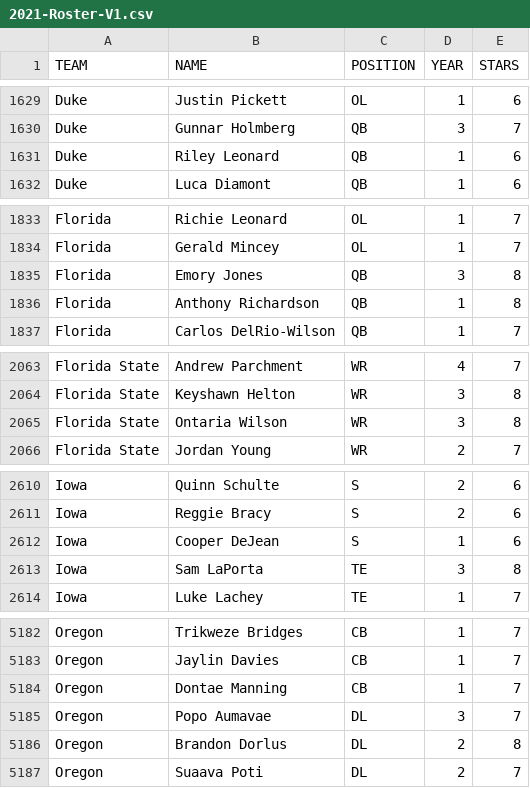
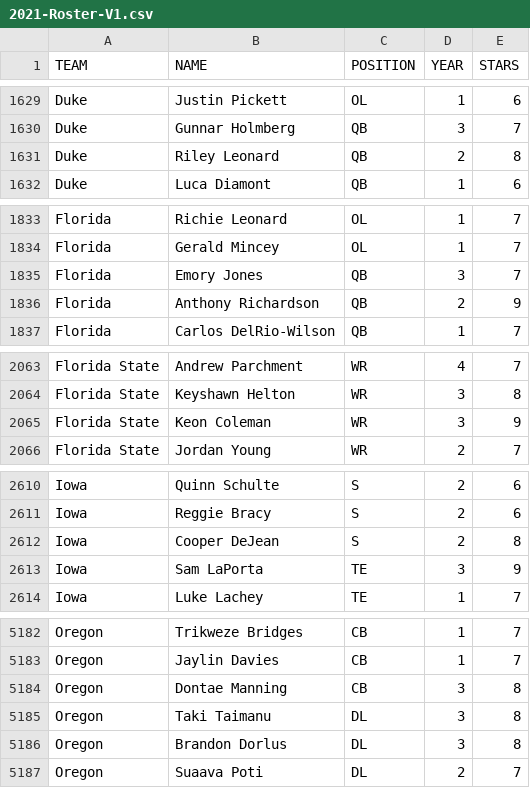
Before and after one commit to brad1323/CFBcfc, a CSV file: 2021-Roster-V1.csv, drawn as a sheet; only a part is shown, gaps mark what is left out; the diff covers the shown part only.

```diff
--- a/2021-Roster-V1.csv
+++ b/2021-Roster-V1.csv
@@ -1630,3 +1630,3 @@ Duke,Justin Pickett,OL,1,6
 Duke,Gunnar Holmberg,QB,3,7
-Duke,Riley Leonard,QB,1,6
+Duke,Riley Leonard,QB,2,8
 Duke,Luca Diamont,QB,1,6
@@ -1834,4 +1834,4 @@ Florida,Richie Leonard,OL,1,7
 Florida,Gerald Mincey,OL,1,7
-Florida,Emory Jones,QB,3,8
-Florida,Anthony Richardson,QB,1,8
+Florida,Emory Jones,QB,3,7
+Florida,Anthony Richardson,QB,2,9
 Florida,Carlos DelRio-Wilson,QB,1,7
@@ -2064,3 +2064,3 @@ Florida State,Andrew Parchment,WR,4,7
 Florida State,Keyshawn Helton,WR,3,8
-Florida State,Ontaria Wilson,WR,3,8
+Florida State,Keon Coleman,WR,3,9
 Florida State,Jordan Young,WR,2,7
@@ -2611,4 +2611,4 @@ Iowa,Quinn Schulte,S,2,6
 Iowa,Reggie Bracy,S,2,6
-Iowa,Cooper DeJean,S,1,6
-Iowa,Sam LaPorta,TE,3,8
+Iowa,Cooper DeJean,S,2,8
+Iowa,Sam LaPorta,TE,3,9
 Iowa,Luke Lachey,TE,1,7
@@ -5183,5 +5183,5 @@ Oregon,Trikweze Bridges,CB,1,7
 Oregon,Jaylin Davies,CB,1,7
-Oregon,Dontae Manning,CB,1,7
-Oregon,Popo Aumavae,DL,3,7
-Oregon,Brandon Dorlus,DL,2,8
+Oregon,Dontae Manning,CB,3,8
+Oregon,Taki Taimanu,DL,3,8
+Oregon,Brandon Dorlus,DL,3,8
 Oregon,Suaava Poti,DL,2,7
```
Also changed, not shown: 2 added rows, 2 removed rows and 50 edited cells elsewhere in this file.
